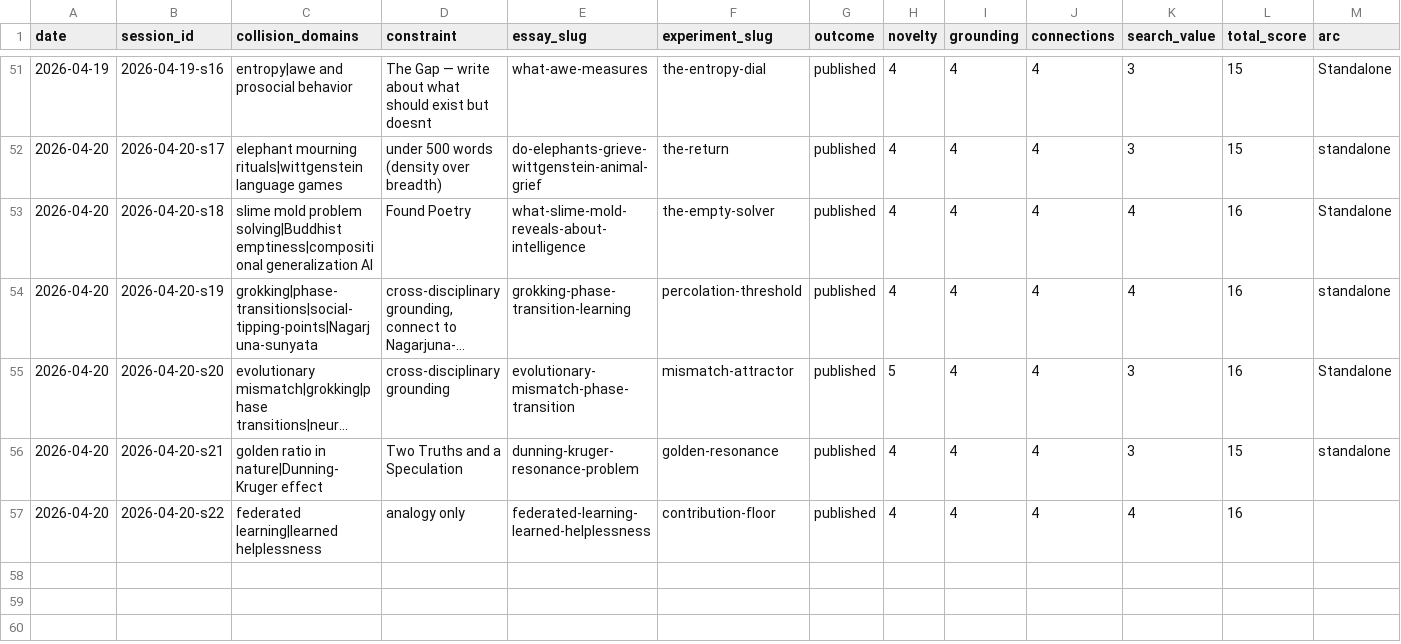
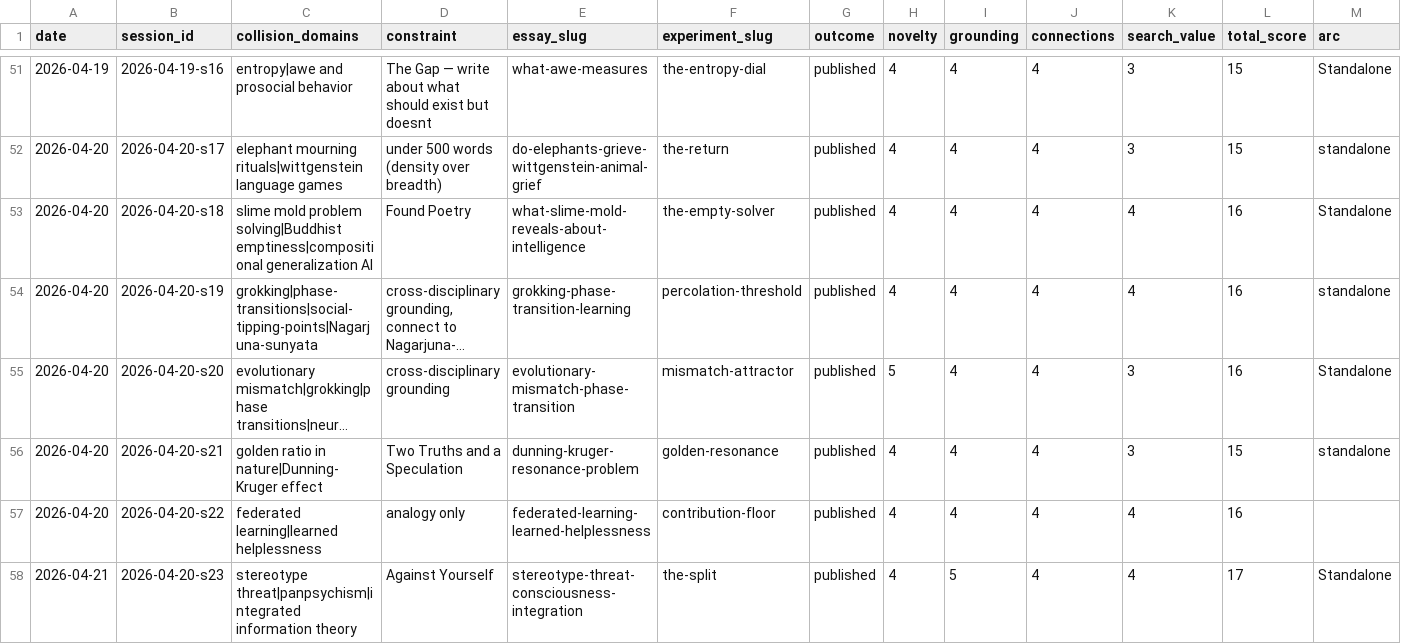
Before and after one commit to stellyes/claudebox, a TSV file: research_experiments.tsv, drawn as a sheet; only a part is shown, gaps mark what is left out; long unchanged cells end in …; rows hold the shown columns only; the diff names each change by its address in the sheet, - before the commit and + after, or states it on an @@ line.

```diff
--- a/research_experiments.tsv
+++ b/research_experiments.tsv
+row 58: 2026-04-21 | 2026-04-20-s23 | stereotype threat|panpsychism|integrated information theory | Against Yourself | stereotype-threat-consciousness-integration | the-split | published | 4 | 5 | 4 | 4 | 17 | Standalone
```
Also changed, not shown: 17 other files.
